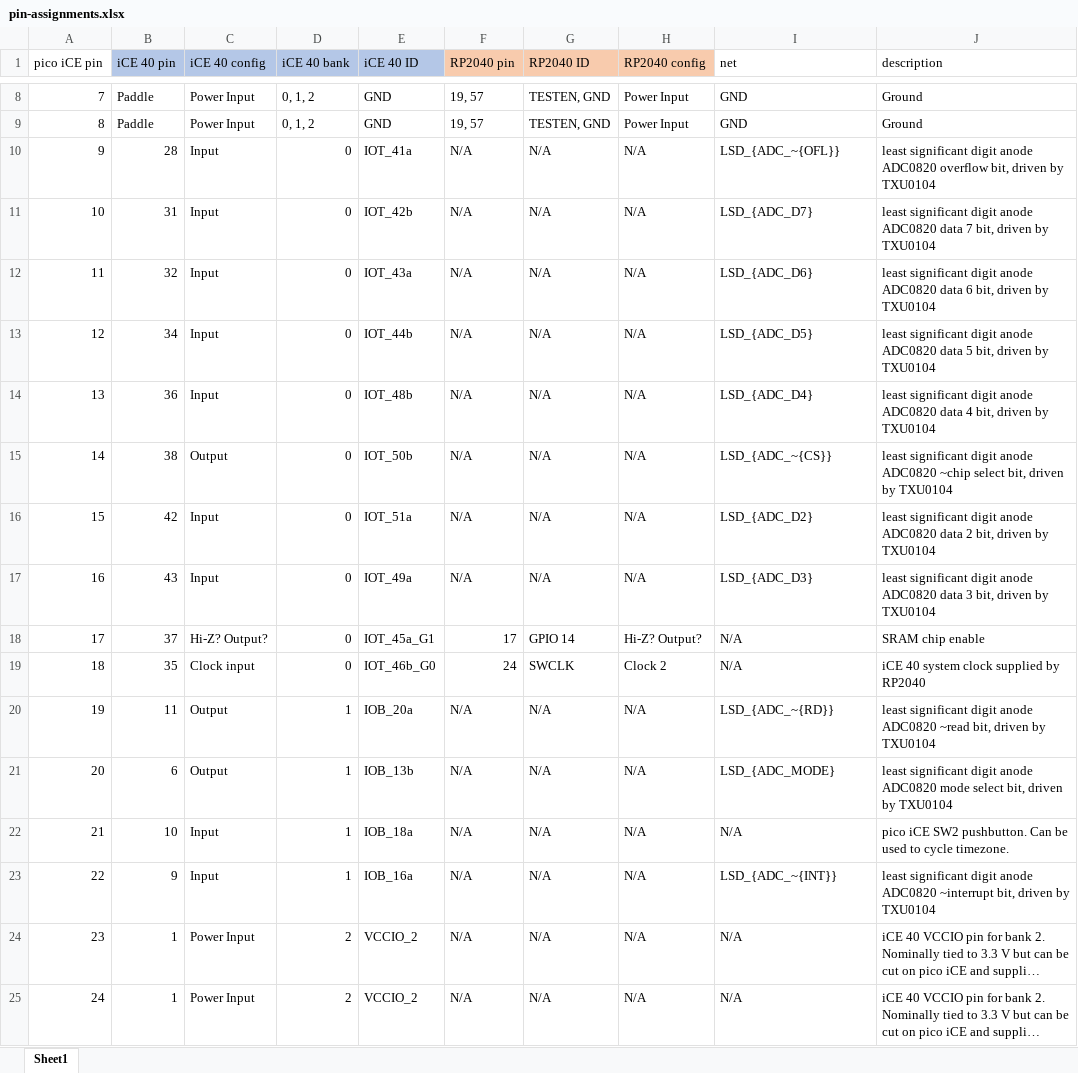
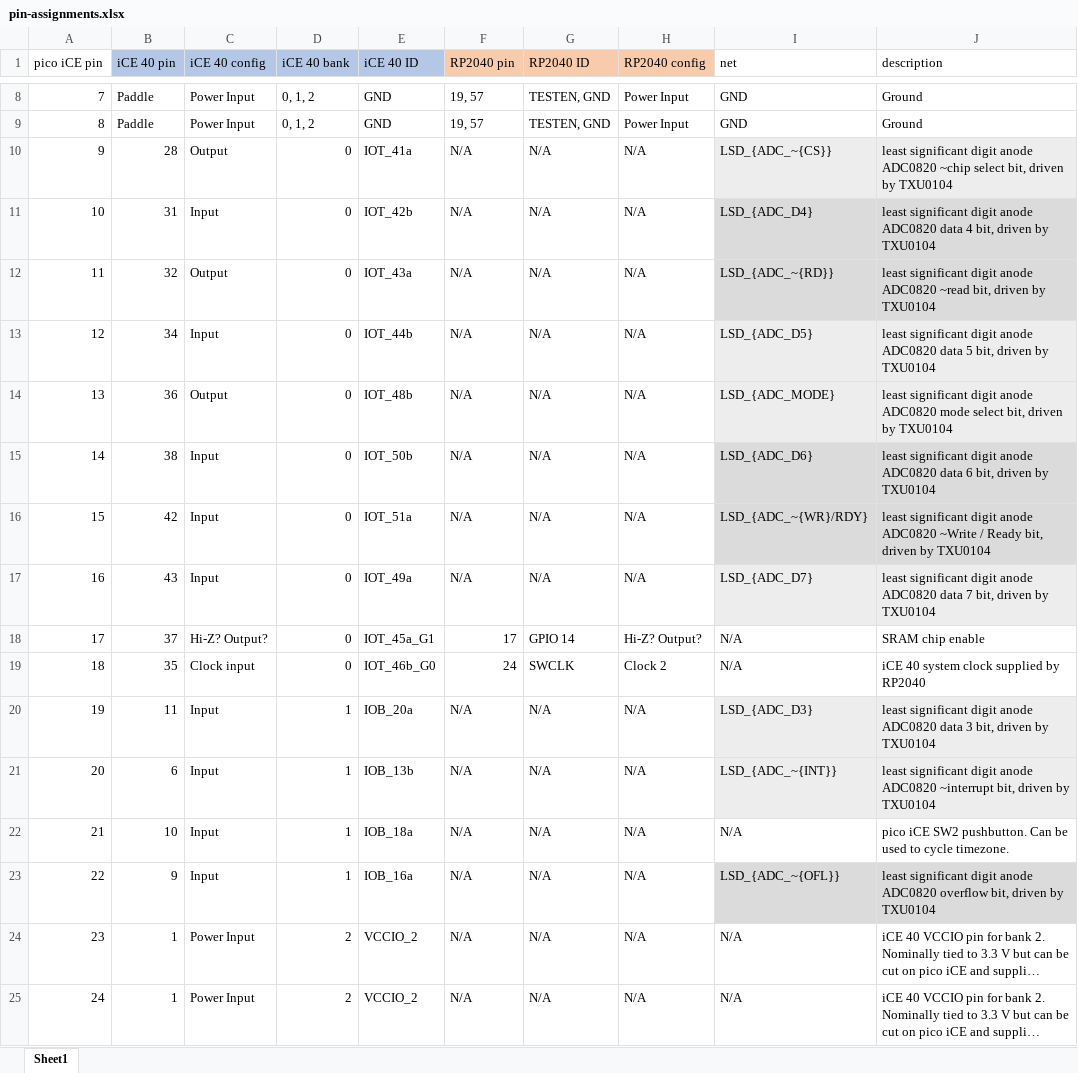
Before and after one commit to willis936/nixie-clock-ice, an Excel workbook: pin-assignments.xlsx, sheet Sheet1, drawn as a sheet; only a part is shown, gaps mark what is left out; long unchanged cells end in …; values as stored, in another font and other column widths than the file's, no borders; conditional formats and table styles not drawn; the diff covers the shown part only; the diff names each change by its address in the sheet, - before the commit and + after, or states it on an @@ line.

```diff
--- a/pin-assignments.xlsx (sheet Sheet1)
+++ b/pin-assignments.xlsx (sheet Sheet1)
-C10 (iCE 40 config): Input
+C10 (iCE 40 config): Output
-I10 (net): LSD_{ADC_~{OFL}}
+I10 (net): LSD_{ADC_~{CS}}
-I10:J10 fill: none
+I10:J10 fill: #EDEDED
-J10 (description): …anode ADC0820 overflow bit, driven…
+J10 (description): …anode ADC0820 ~chip select bit, driven…
-I11 (net): LSD_{ADC_D7}
+I11 (net): LSD_{ADC_D4}
-I11:J12 fill: none
+I11:J12 fill: #DBDBDB
-J11 (description): …ADC0820 data 7 bit, driven…
+J11 (description): …ADC0820 data 4 bit, driven…
-C12 (iCE 40 config): Input
+C12 (iCE 40 config): Output
-I12 (net): LSD_{ADC_D6}
+I12 (net): LSD_{ADC_~{RD}}
-J12 (description): …anode ADC0820 data 6 bit, driven…
+J12 (description): …anode ADC0820 ~read bit, driven…
-I13:J14 fill: none
+I13:J14 fill: #EDEDED
-C14 (iCE 40 config): Input
+C14 (iCE 40 config): Output
-I14 (net): LSD_{ADC_D4}
+I14 (net): LSD_{ADC_MODE}
-J14 (description): …anode ADC0820 data 4 bit, driven…
+J14 (description): …anode ADC0820 mode select bit, driven…
-C15 (iCE 40 config): Output
+C15 (iCE 40 config): Input
-I15 (net): LSD_{ADC_~{CS}}
+I15 (net): LSD_{ADC_D6}
-I15:J16 fill: none
+I15:J16 fill: #DBDBDB
-J15 (description): …anode ADC0820 ~chip select bit, driven…
+J15 (description): …anode ADC0820 data 6 bit, driven…
-I16 (net): LSD_{ADC_D2}
+I16 (net): LSD_{ADC_~{WR}/RDY}
-J16 (description): …anode ADC0820 data 2 bit, driven…
+J16 (description): …anode ADC0820 ~Write / Ready bit, driven…
-I17 (net): LSD_{ADC_D3}
+I17 (net): LSD_{ADC_D7}
-I17:J17 fill: none
+I17:J17 fill: #EDEDED
-J17 (description): …ADC0820 data 3 bit, driven…
+J17 (description): …ADC0820 data 7 bit, driven…
-C20:C21 (iCE 40 config): Output
+C20:C21 (iCE 40 config): Input
-I20 (net): LSD_{ADC_~{RD}}
+I20 (net): LSD_{ADC_D3}
-I20:J21 fill: none
+I20:J21 fill: #EDEDED
-J20 (description): …anode ADC0820 ~read bit, driven…
+J20 (description): …anode ADC0820 data 3 bit, driven…
-I21 (net): LSD_{ADC_MODE}
+I21 (net): LSD_{ADC_~{INT}}
-J21 (description): …anode ADC0820 mode select bit, driven…
+J21 (description): …anode ADC0820 ~interrupt bit, driven…
-I23 (net): LSD_{ADC_~{INT}}
+I23 (net): LSD_{ADC_~{OFL}}
-I23:J23 fill: none
+I23:J23 fill: #DBDBDB
-J23 (description): …anode ADC0820 ~interrupt bit, driven…
+J23 (description): …anode ADC0820 overflow bit, driven…
```
Also changed, not shown: 7 edited cells and cell formats elsewhere in this sheet, 3 other files.
